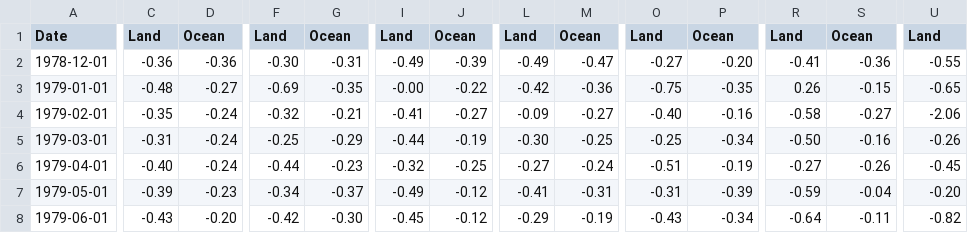
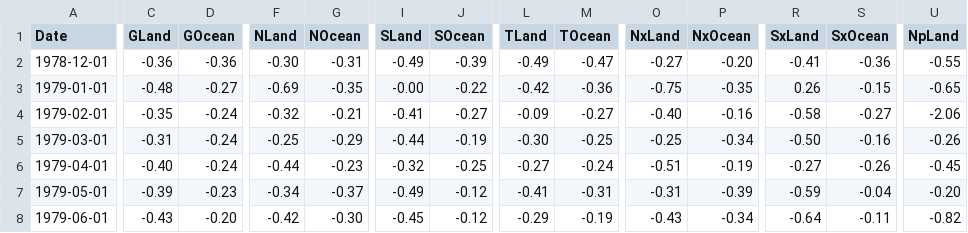
Before and after one commit to laurenra/plotly-practice-1, a CSV file: data/uah-monthly.csv, drawn as a sheet; only a part is shown, gaps mark what is left out; the diff covers the shown part only; the diff names each change by its address in the sheet, - before the commit and + after, or states it on an @@ line.

```diff
--- a/data/uah-monthly.csv
+++ b/data/uah-monthly.csv
-C1: Land
+C1: GLand
-D1: Ocean
+D1: GOcean
-F1: Land
+F1: NLand
-G1: Ocean
+G1: NOcean
-I1: Land
+I1: SLand
-J1: Ocean
+J1: SOcean
-L1: Land
+L1: TLand
-M1: Ocean
+M1: TOcean
-O1: Land
+O1: NxLand
-P1: Ocean
+P1: NxOcean
-R1: Land
+R1: SxLand
-S1: Ocean
+S1: SxOcean
-U1: Land
+U1: NpLand
```
Also changed, not shown: 3 edited cells elsewhere in this file, 2 other files.
